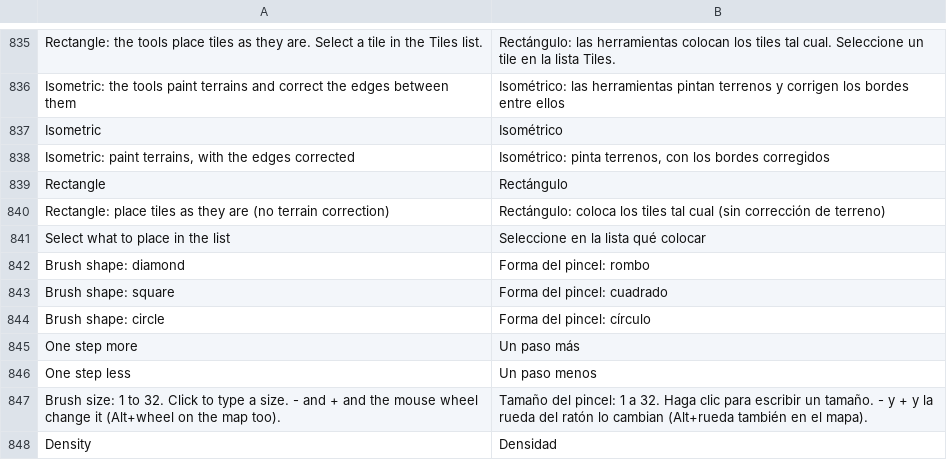
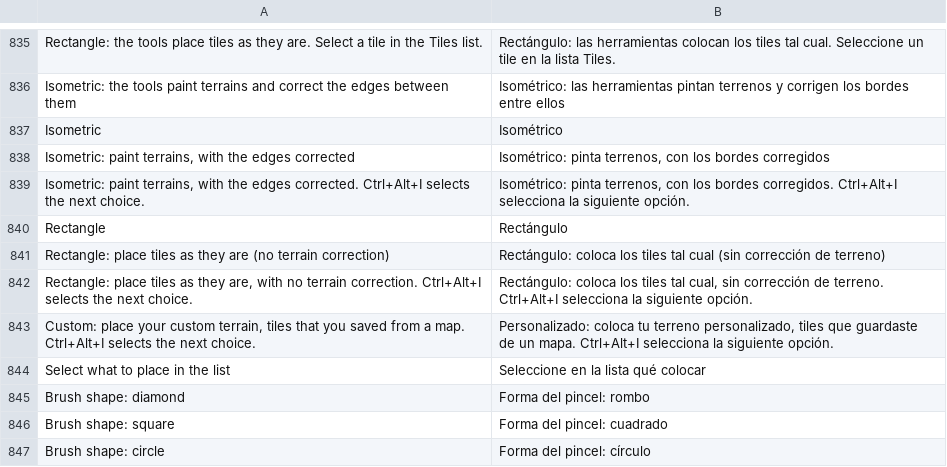
Before and after one commit to stardraft-editor/stardraft, a TSV file: apps/editor/res/lang/es.tsv, drawn as a sheet; only a part is shown, gaps mark what is left out; the shorter side is filled out with more unchanged rows.

```diff
--- a/apps/editor/res/lang/es.tsv
+++ b/apps/editor/res/lang/es.tsv
@@ -838,4 +838,7 @@ Isometric	Isométrico
 Isometric: paint terrains, with the edges corrected	Isométrico: pinta terrenos, con los bordes corregidos
+Isometric: paint terrains, with the edges corrected. Ctrl+Alt+I selects the next choice.	Isométrico: pinta terrenos, con los bordes corregidos. Ctrl+Alt+I selecciona la siguiente opción.
 Rectangle	Rectángulo
 Rectangle: place tiles as they are (no terrain correction)	Rectángulo: coloca los tiles tal cual (sin corrección de terreno)
+Rectangle: place tiles as they are, with no terrain correction. Ctrl+Alt+I selects the next choice.	Rectángulo: coloca los tiles tal cual, sin corrección de terreno. Ctrl+Alt+I selecciona la siguiente opción.
+Custom: place your custom terrain, tiles that you saved from a map. Ctrl+Alt+I selects the next choice.	Personalizado: coloca tu terreno personalizado, tiles que guardaste de un mapa. Ctrl+Alt+I selecciona la siguiente opción.
 Select what to place in the list	Seleccione en la lista qué colocar
```
Also changed, not shown: apps/editor/res/lang/ko.tsv, apps/editor/res/lang/ru.tsv, 11 other files.
